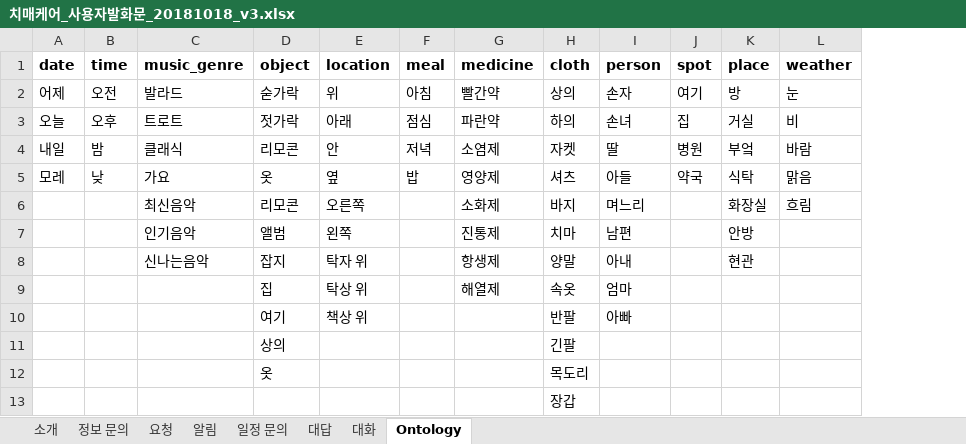
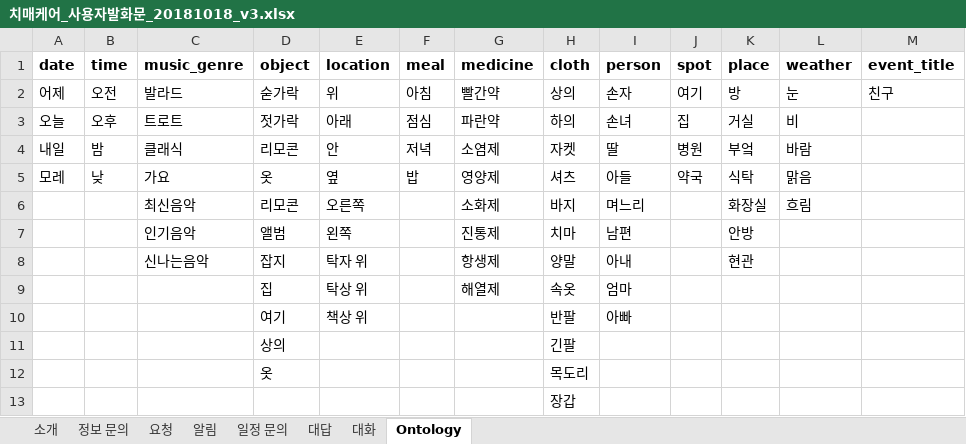
Before and after one commit to chris9390/kist_corpus_excel_to_json, an Excel workbook: excel/치매케어_사용자발화문_20181018_v3.xlsx, sheet Ontology, drawn as a sheet; values as stored, in another font and other column widths than the file's, no borders; the diff names each change by its address in the sheet, - before the commit and + after, or states it on an @@ line.

Commit message:
- ontology의 모든 경우에 따른 예제 추가 생성 코드

```diff
--- a/excel/치매케어_사용자발화문_20181018_v3.xlsx (sheet Ontology)
+++ b/excel/치매케어_사용자발화문_20181018_v3.xlsx (sheet Ontology)
+column M (event_title), row 2: 친구
```
Also changed, not shown: 1 other file.
